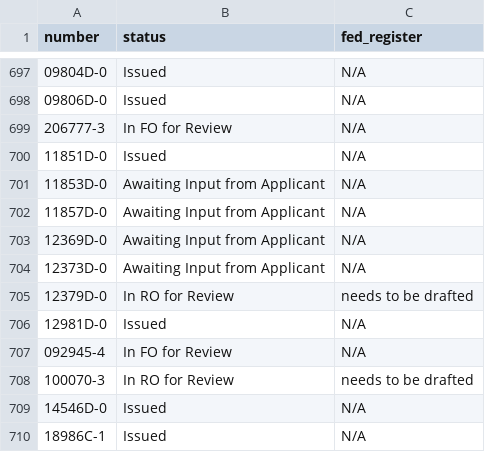
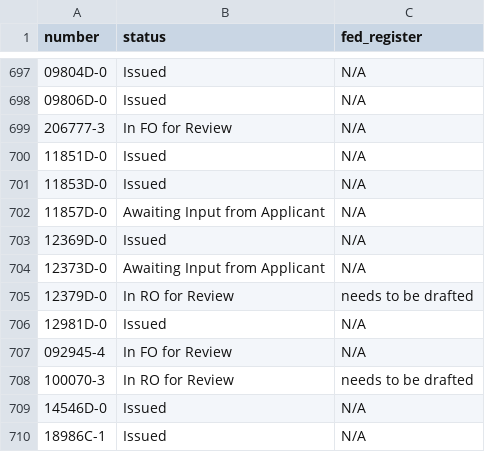
Before and after one commit to ktaylor63/southeast, a CSV file: src/data/permits.csv, drawn as a sheet; only a part is shown, gaps mark what is left out.

Commit message:
Update permit data

```diff
--- a/src/data/permits.csv
+++ b/src/data/permits.csv
@@ -700,5 +700,5 @@ number,status,fed_register
 11851D-0,Issued,N/A
-11853D-0,Awaiting Input from Applicant,N/A
+11853D-0,Issued,N/A
 11857D-0,Awaiting Input from Applicant,N/A
-12369D-0,Awaiting Input from Applicant,N/A
+12369D-0,Issued,N/A
 12373D-0,Awaiting Input from Applicant,N/A
```
